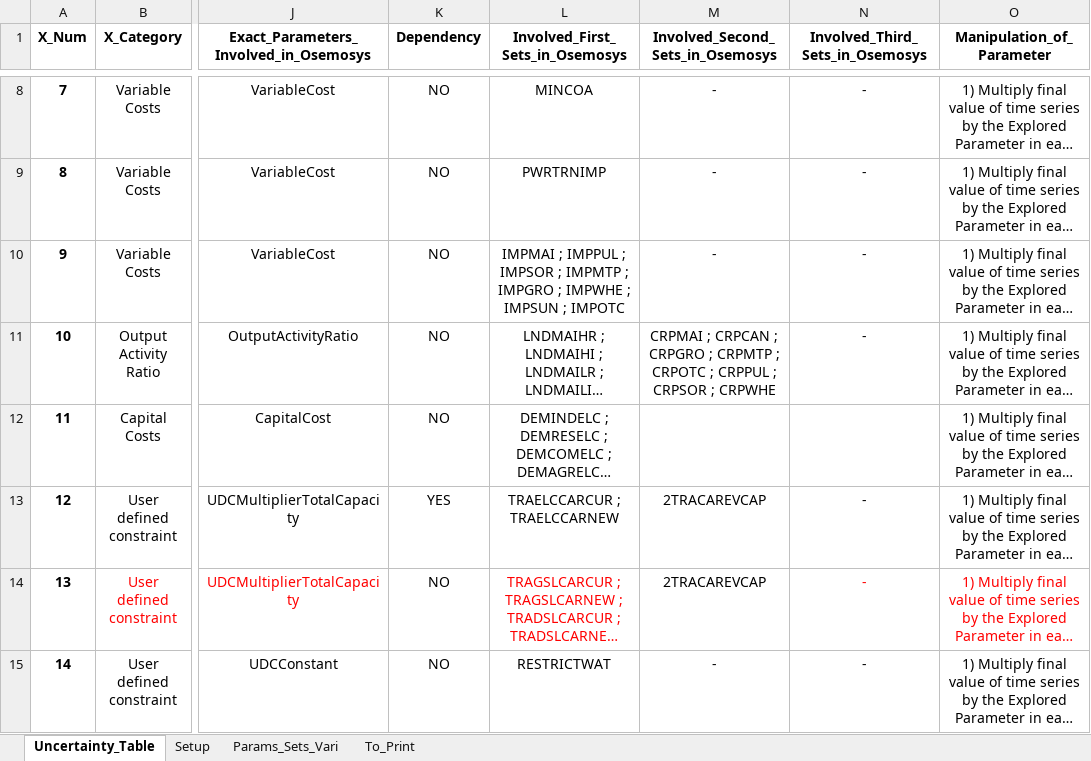
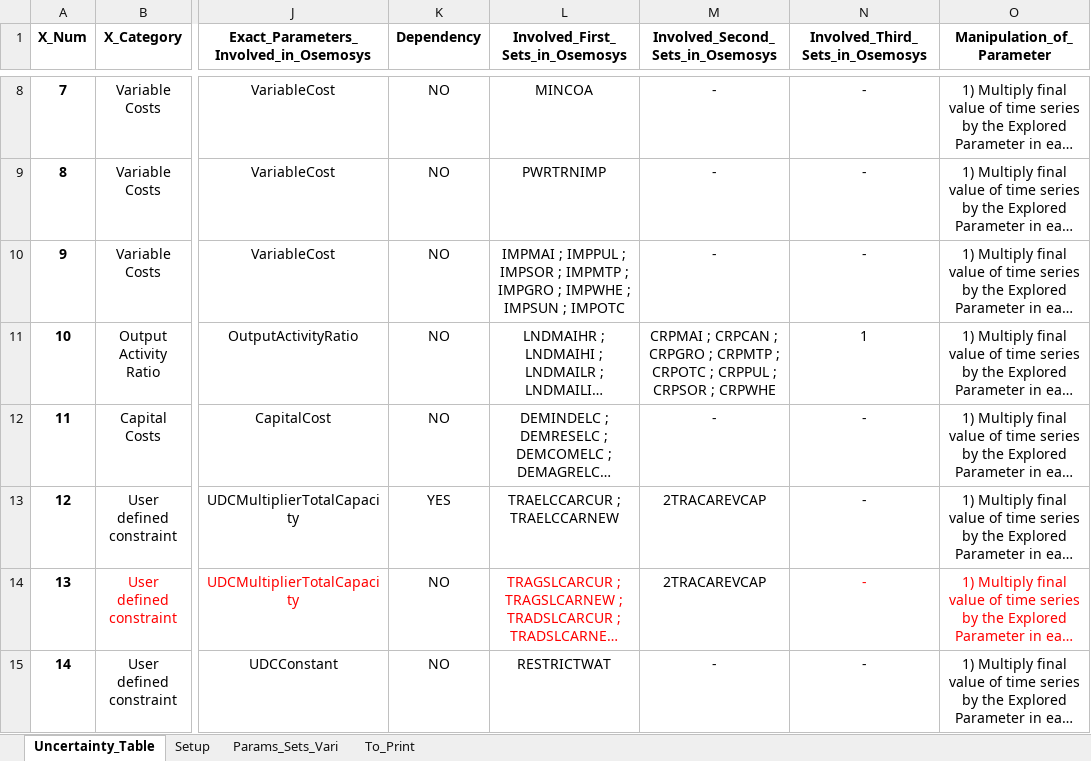
Before and after one commit to jeenogeorge/osemosys-rdm, an Excel workbook: src/Interface_RDM.xlsx, sheet Uncertainty_Table, drawn as a sheet; only a part is shown, gaps mark what is left out; long unchanged cells end in …; values as stored, in another font and other column widths than the file's, no borders; the diff names each change by its address in the sheet, - before the commit and + after, or states it on an @@ line.

Commit message:
updated OAR in interface table

```diff
--- a/src/Interface_RDM.xlsx (sheet Uncertainty_Table)
+++ b/src/Interface_RDM.xlsx (sheet Uncertainty_Table)
-N11 (Involved_Third_Sets_in_Osemosys): -
+N11 (Involved_Third_Sets_in_Osemosys): 1
-M12 (Involved_Second_Sets_in_Osemosys): (empty)
+M12 (Involved_Second_Sets_in_Osemosys): -
-N12 (Involved_Third_Sets_in_Osemosys): (empty)
+N12 (Involved_Third_Sets_in_Osemosys): -
```
